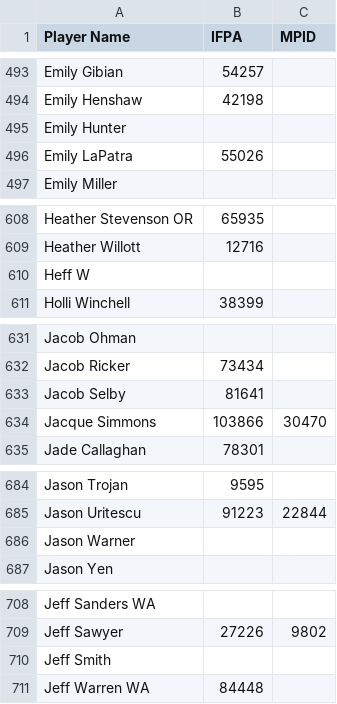
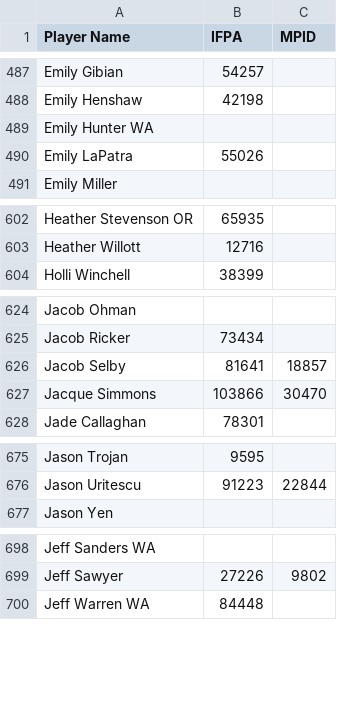
Before and after one commit to madcock/IPR, a CSV file: mnp-legacy-players.csv, drawn as a sheet; only a part is shown, gaps mark what is left out; the diff covers the shown part only.

Commit message:
Update mnp-legacy-players.csv
Cleanup players with no IFPA ID and no MP ID and no records in Matchplay Ratings

```diff
--- a/mnp-legacy-players.csv
+++ b/mnp-legacy-players.csv
@@ -494,3 +488,3 @@ Emily Gibian,54257,
 Emily Henshaw,42198,
-Emily Hunter,,
+Emily Hunter WA,,
 Emily LaPatra,55026,
@@ -609,3 +603,2 @@ Heather Stevenson OR,65935,
 Heather Willott,12716,
-Heff W,,
 Holli Winchell,38399,
@@ -632,3 +625,3 @@ Jacob Ohman,,
 Jacob Ricker,73434,
-Jacob Selby,81641,
+Jacob Selby,81641,18857
 Jacque Simmons,103866,30470
@@ -685,3 +676,2 @@ Jason Trojan,9595,
 Jason Uritescu,91223,22844
-Jason Warner,,
 Jason Yen,,
@@ -709,3 +699,2 @@ Jeff Sanders WA,,
 Jeff Sawyer,27226,9802
-Jeff Smith,,
 Jeff Warren WA,84448,
```
Also changed, not shown: 25 removed rows and 5 edited cells elsewhere in this file.
